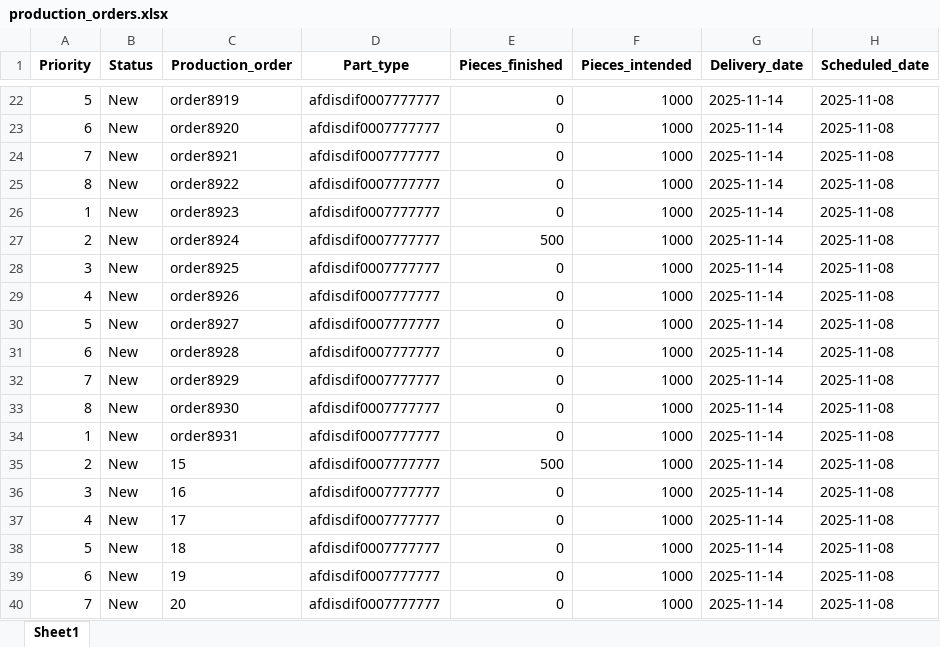
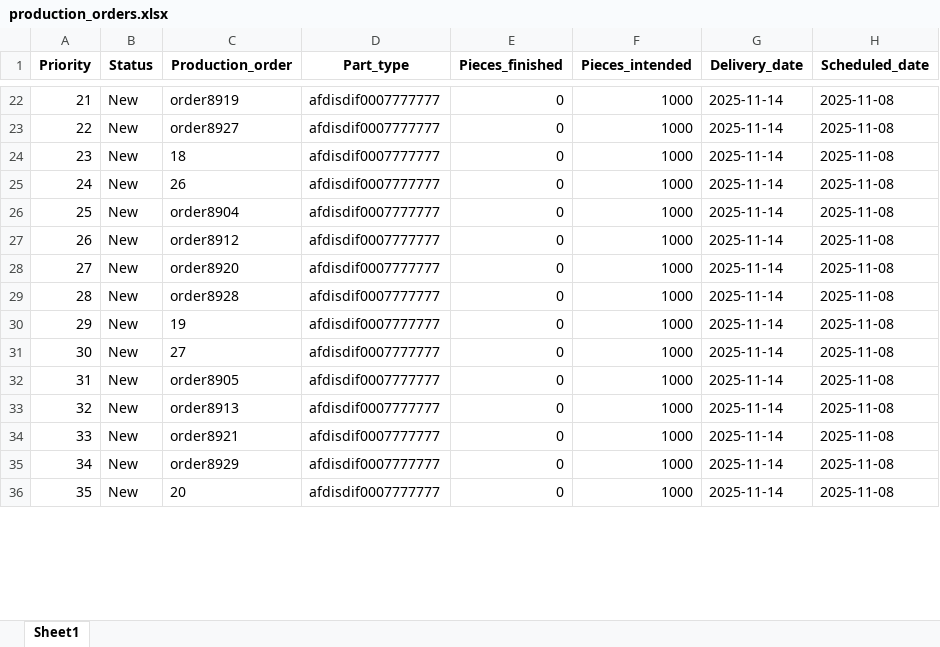
Before and after one commit to Samuelcm1009/APS, an Excel workbook: data/production_orders.xlsx, sheet Sheet1, drawn as a sheet; only a part is shown, gaps mark what is left out; values as stored, in another font and other column widths than the file's, no borders; removed rows and columns are numbered as before the commit, all else as after; the diff covers the shown part only; the diff names each change by its address in the sheet, - before the commit and + after, or states it on an @@ line.

```diff
--- a/data/production_orders.xlsx (sheet Sheet1)
+++ b/data/production_orders.xlsx (sheet Sheet1)
-A22 (Priority): 5
+A22 (Priority): 21
-A23 (Priority): 6
+A23 (Priority): 22
-C23 (Production_order): order8920
+C23 (Production_order): order8927
-A24 (Priority): 7
+A24 (Priority): 23
-C24 (Production_order): order8921
+C24 (Production_order): 18
-A25 (Priority): 8
+A25 (Priority): 24
-C25 (Production_order): order8922
+C25 (Production_order): 26
-A26 (Priority): 1
+A26 (Priority): 25
-C26 (Production_order): order8923
+C26 (Production_order): order8904
-row 27: 2 | New | order8924 | afdisdif0007777777 | 500 | 1000 | 2025-11-14 | 2025-11-08
-A27 (Priority): 3
+A27 (Priority): 26
-C27 (Production_order): order8925
+C27 (Production_order): order8912
-A28 (Priority): 4
+A28 (Priority): 27
-C28 (Production_order): order8926
+C28 (Production_order): order8920
-row 30: 5 | New | order8927 | afdisdif0007777777 | 0 | 1000 | 2025-11-14 | 2025-11-08
-A29 (Priority): 6
+A29 (Priority): 28
-A30 (Priority): 7
+A30 (Priority): 29
-C30 (Production_order): order8929
+C30 (Production_order): 19
-A31 (Priority): 8
+A31 (Priority): 30
-C31 (Production_order): order8930
+C31 (Production_order): 27
-A32 (Priority): 1
+A32 (Priority): 31
-C32 (Production_order): order8931
+C32 (Production_order): order8905
-row 35: 2 | New | 15 | afdisdif0007777777 | 500 | 1000 | 2025-11-14 | 2025-11-08
-A33 (Priority): 3
+A33 (Priority): 32
-C33 (Production_order): 16
+C33 (Production_order): order8913
-row 37: 4 | New | 17 | afdisdif0007777777 | 0 | 1000 | 2025-11-14 | 2025-11-08
-A34 (Priority): 5
+A34 (Priority): 33
-C34 (Production_order): 18
+C34 (Production_order): order8921
-A35 (Priority): 6
+A35 (Priority): 34
-C35 (Production_order): 19
+C35 (Production_order): order8929
-A36 (Priority): 7
+A36 (Priority): 35
```
Also changed, not shown: 4 added rows, 8 removed rows and 34 edited cells elsewhere in this sheet, 1 other file.
